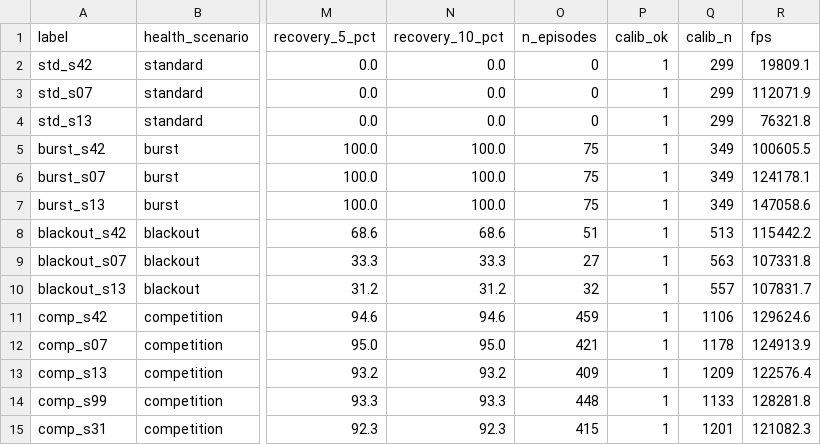
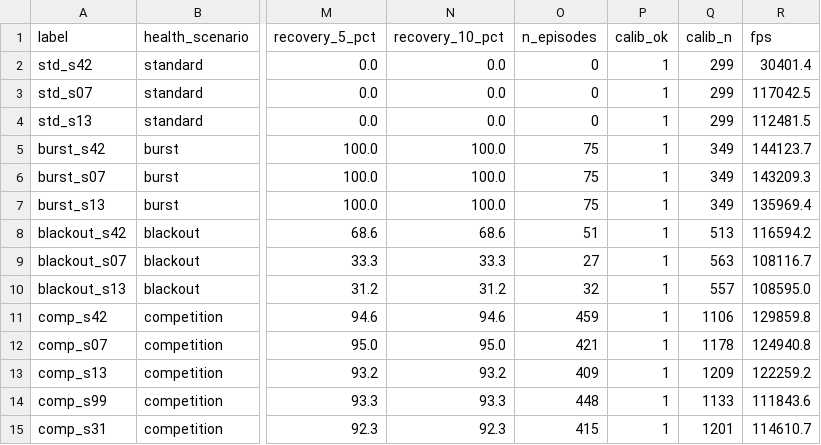
Before and after one commit to AstoKE/uav-visual-odometry, a CSV file: competition/validation_results.csv, drawn as a sheet; only a part is shown, gaps mark what is left out; the diff names each change by its address in the sheet, - before the commit and + after, or states it on an @@ line.

```diff
--- a/competition/validation_results.csv
+++ b/competition/validation_results.csv
-R2 (fps): 19809.1
+R2 (fps): 30401.4
-R3 (fps): 112071.9
+R3 (fps): 117042.5
-R4 (fps): 76321.8
+R4 (fps): 112481.5
-R5 (fps): 100605.5
+R5 (fps): 144123.7
-R6 (fps): 124178.1
+R6 (fps): 143209.3
-R7 (fps): 147058.6
+R7 (fps): 135969.4
-R8 (fps): 115442.2
+R8 (fps): 116594.2
-R9 (fps): 107331.8
+R9 (fps): 108116.7
-R10 (fps): 107831.7
+R10 (fps): 108595.0
-R11 (fps): 129624.6
+R11 (fps): 129859.8
-R12 (fps): 124913.9
+R12 (fps): 124940.8
-R13 (fps): 122576.4
+R13 (fps): 122259.2
-R14 (fps): 128281.8
+R14 (fps): 111843.6
-R15 (fps): 121082.3
+R15 (fps): 114610.7
```
Also changed, not shown: 3 other files.
